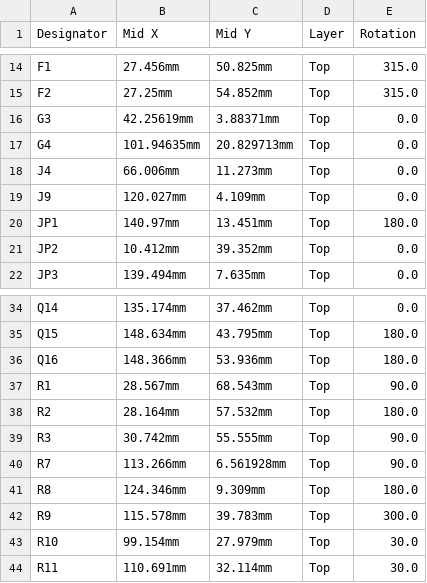
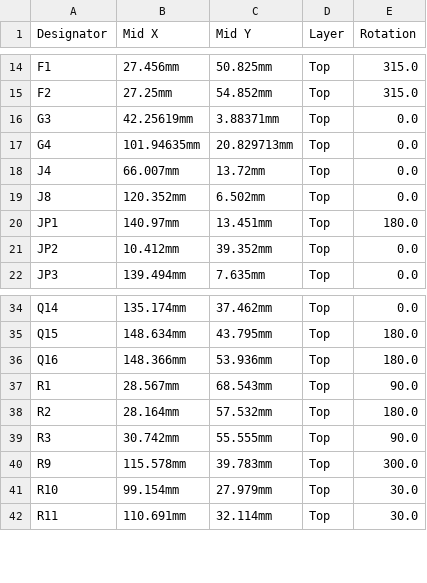
Before and after one commit to chuckwagoncomputing/hellen-VFR800, a CSV file: boards/uaeficopiedtovfr-0.04/board/uaeficopiedtovfr-0.04-CPL.csv, drawn as a sheet; only a part is shown, gaps mark what is left out.

```diff
--- a/boards/uaeficopiedtovfr-0.04/board/uaeficopiedtovfr-0.04-CPL.csv
+++ b/boards/uaeficopiedtovfr-0.04/board/uaeficopiedtovfr-0.04-CPL.csv
@@ -17,4 +17,4 @@ G3,42.25619mm,3.88371mm,Top,0.0
 G4,101.94635mm,20.829713mm,Top,0.0
-J4,66.006mm,11.273mm,Top,0.0
-J9,120.027mm,4.109mm,Top,0.0
+J4,66.007mm,13.72mm,Top,0.0
+J8,120.352mm,6.502mm,Top,0.0
 JP1,140.97mm,13.451mm,Top,180.0
@@ -39,4 +39,2 @@ R2,28.164mm,57.532mm,Top,180.0
 R3,30.742mm,55.555mm,Top,90.0
-R7,113.266mm,6.561928mm,Top,90.0
-R8,124.346mm,9.309mm,Top,180.0
 R9,115.578mm,39.783mm,Top,300.0
```
Also changed, not shown: boards/uaeficopiedtovfr-0.04/board/misc/uaeficopiedtovfr-0.04-BOM.csv, boards/uaeficopiedtovfr-0.04/frame/vfr-BOM.csv, 37 other files.
